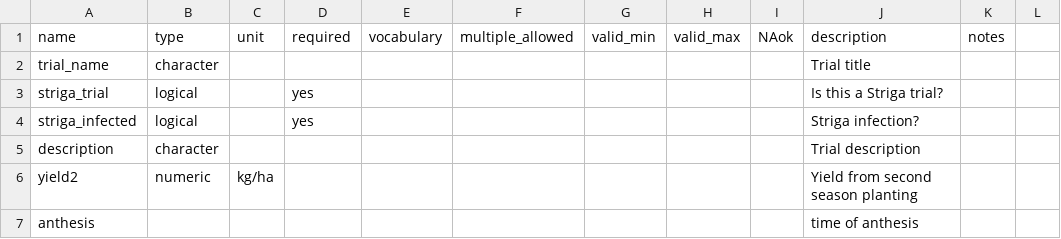
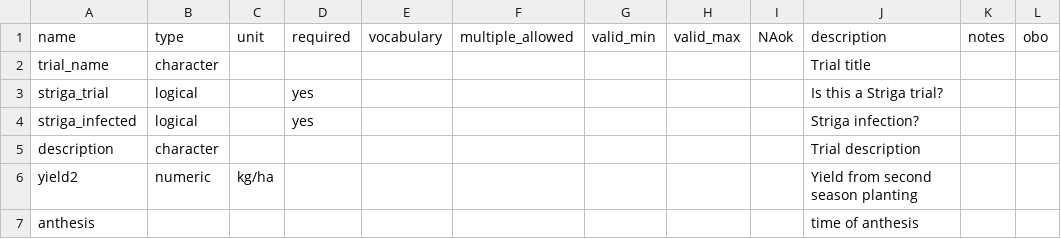
Before and after one commit to reagro/carob, a CSV file: terms/international_maize_trials/records.csv, drawn as a sheet; only a part is shown; the diff names each change by its address in the sheet, - before the commit and + after, or states it on an @@ line.

```diff
--- a/terms/international_maize_trials/records.csv
+++ b/terms/international_maize_trials/records.csv
-L1: (empty)
+L1: obo
```
Also changed, not shown: terms/fertilizers.csv, terms/records.csv, 6 other files.
